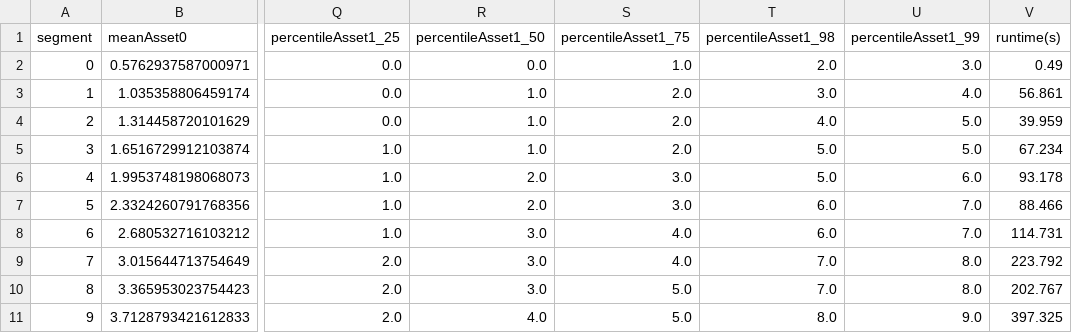
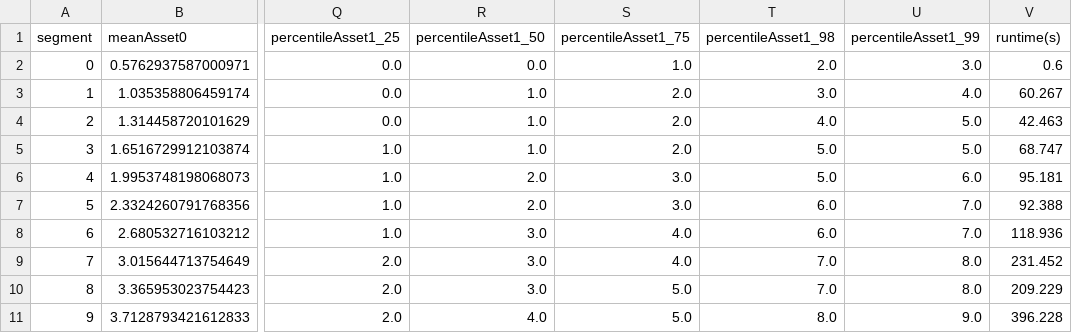
Before and after one commit to areenberg/TranReloc, a CSV file: TranReloc incl R/Results/results.csv, drawn as a sheet; only a part is shown, gaps mark what is left out; the diff names each change by its address in the sheet, - before the commit and + after, or states it on an @@ line.

```diff
--- a/TranReloc incl R/Results/results.csv
+++ b/TranReloc incl R/Results/results.csv
-V2 (runtime(s)): 0.49
+V2 (runtime(s)): 0.6
-V3 (runtime(s)): 56.861
+V3 (runtime(s)): 60.267
-V4 (runtime(s)): 39.959
+V4 (runtime(s)): 42.463
-V5 (runtime(s)): 67.234
+V5 (runtime(s)): 68.747
-V6 (runtime(s)): 93.178
+V6 (runtime(s)): 95.181
-V7 (runtime(s)): 88.466
+V7 (runtime(s)): 92.388
-V8 (runtime(s)): 114.731
+V8 (runtime(s)): 118.936
-V9 (runtime(s)): 223.792
+V9 (runtime(s)): 231.452
-V10 (runtime(s)): 202.767
+V10 (runtime(s)): 209.229
-V11 (runtime(s)): 397.325
+V11 (runtime(s)): 396.228
```
Also changed, not shown: 3 other files.
